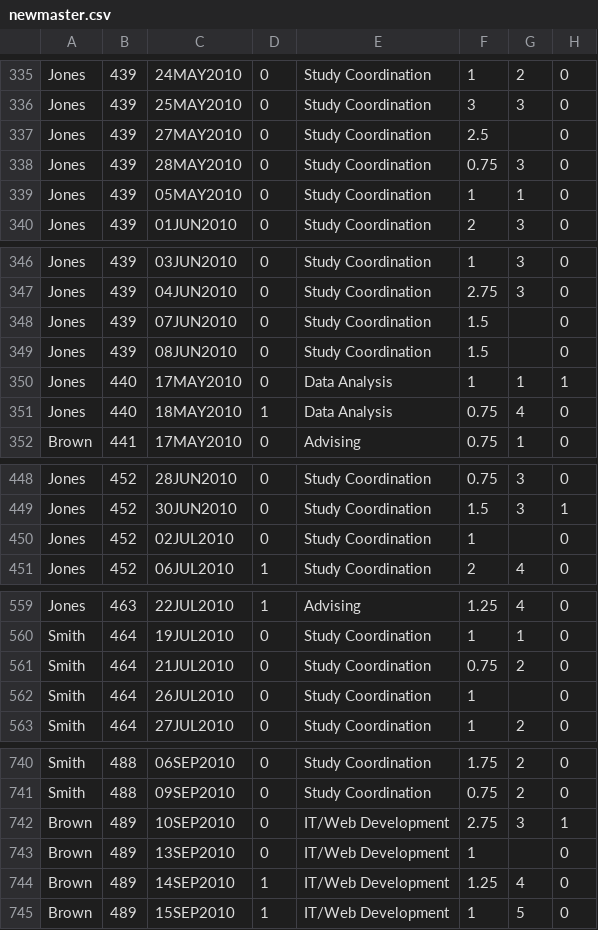
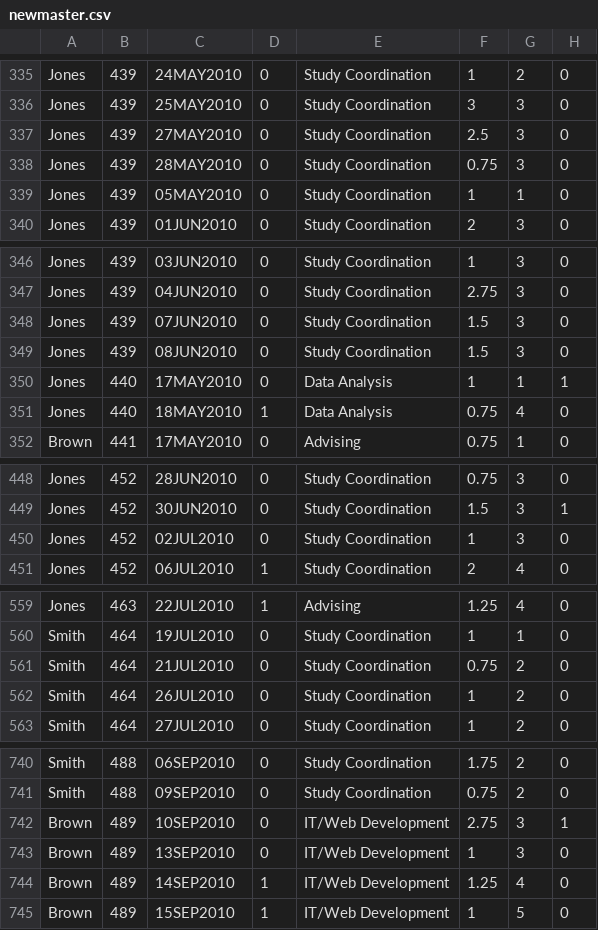
Before and after one commit to sakshijawarani/stat3640_sasproj, a CSV file: data/newmaster.csv, drawn as a sheet; only a part is shown, gaps mark what is left out; the diff covers the shown part only.

Commit message:
more fixes to missings
Some "stage" values were missing. Made fixes to impute data where possible. Also added some comments. And regenerated output.

```diff
--- a/data/newmaster.csv
+++ b/data/newmaster.csv
@@ -336,3 +336,3 @@
 "Jones",439,25MAY2010,0,"Study Coordination",3,3,0
-"Jones",439,27MAY2010,0,"Study Coordination",2.5,,0
+"Jones",439,27MAY2010,0,"Study Coordination",2.5,3,0
 "Jones",439,28MAY2010,0,"Study Coordination",0.75,3,0
@@ -347,4 +347,4 @@
 "Jones",439,04JUN2010,0,"Study Coordination",2.75,3,0
-"Jones",439,07JUN2010,0,"Study Coordination",1.5,,0
-"Jones",439,08JUN2010,0,"Study Coordination",1.5,,0
+"Jones",439,07JUN2010,0,"Study Coordination",1.5,3,0
+"Jones",439,08JUN2010,0,"Study Coordination",1.5,3,0
 "Jones",440,17MAY2010,0,"Data Analysis",1,1,1
@@ -449,3 +449,3 @@
 "Jones",452,30JUN2010,0,"Study Coordination",1.5,3,1
-"Jones",452,02JUL2010,0,"Study Coordination",1,,0
+"Jones",452,02JUL2010,0,"Study Coordination",1,3,0
 "Jones",452,06JUL2010,1,"Study Coordination",2,4,0
@@ -561,3 +561,3 @@
 "Smith",464,21JUL2010,0,"Study Coordination",0.75,2,0
-"Smith",464,26JUL2010,0,"Study Coordination",1,,0
+"Smith",464,26JUL2010,0,"Study Coordination",1,2,0
 "Smith",464,27JUL2010,0,"Study Coordination",1,2,0
@@ -742,3 +742,3 @@
 "Brown",489,10SEP2010,0,"IT/Web Development",2.75,3,1
-"Brown",489,13SEP2010,0,"IT/Web Development",1,,0
+"Brown",489,13SEP2010,0,"IT/Web Development",1,3,0
 "Brown",489,14SEP2010,1,"IT/Web Development",1.25,4,0
```
Also changed, not shown: 1 edited cell elsewhere in this file, 2 other files.
